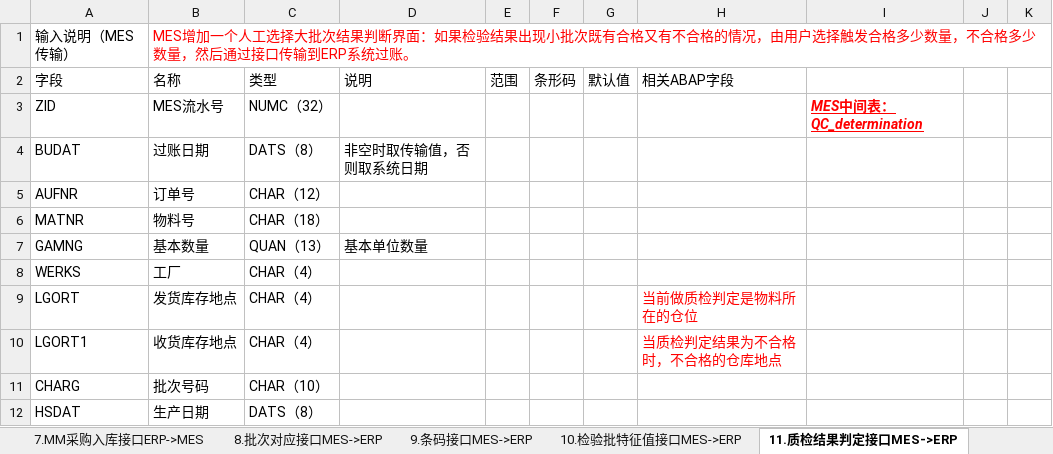
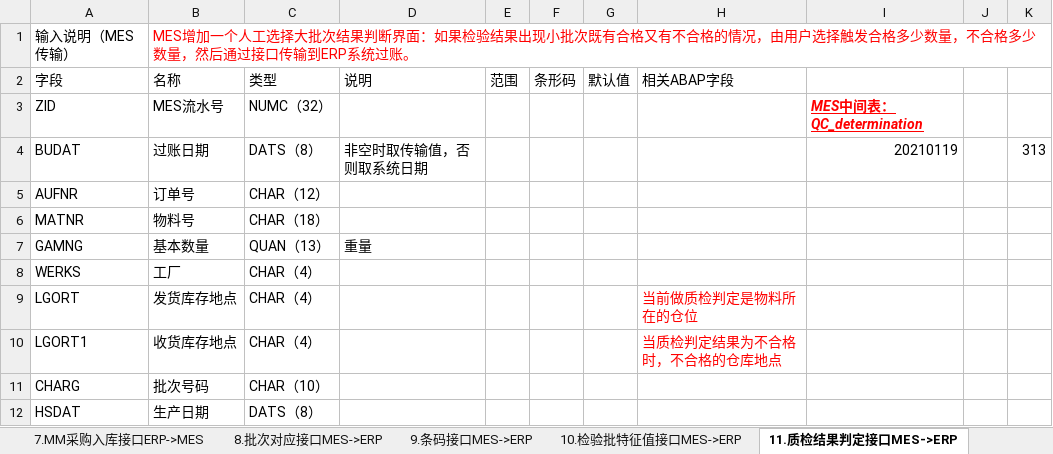
Before and after one commit to EDwinpzy/ChangZhou-BTR, an Excel workbook: 项目文档/BTR_SAP二期_ERP二期与MES系统清单及开发计划.xlsx, sheet 11.质检结果判定接口MES->ERP, drawn as a sheet; only a part is shown; values as stored, in another font and other column widths than the file's, no borders; the diff names each change by its address in the sheet, - before the commit and + after, or states it on an @@ line.

```diff
--- a/项目文档/BTR_SAP二期_ERP二期与MES系统清单及开发计划.xlsx (sheet 11.质检结果判定接口MES->ERP)
+++ b/项目文档/BTR_SAP二期_ERP二期与MES系统清单及开发计划.xlsx (sheet 11.质检结果判定接口MES->ERP)
-I4: (empty)
+I4: 20210119
-K4: (empty)
+K4: 313
-D7 (说明): 基本单位数量
+D7 (说明): 重量
```
Also changed, not shown: sheet 6.生产入库、退库接口MES->ERP, other sheet tabs, 7 other files.
